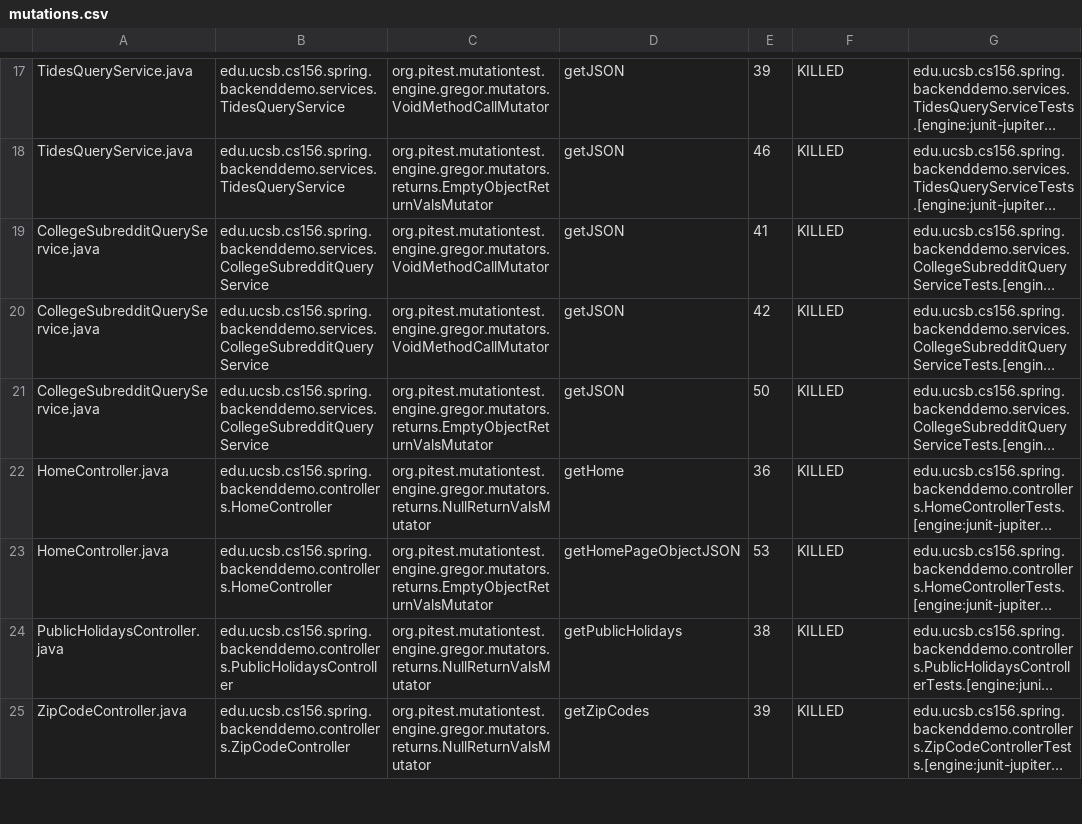
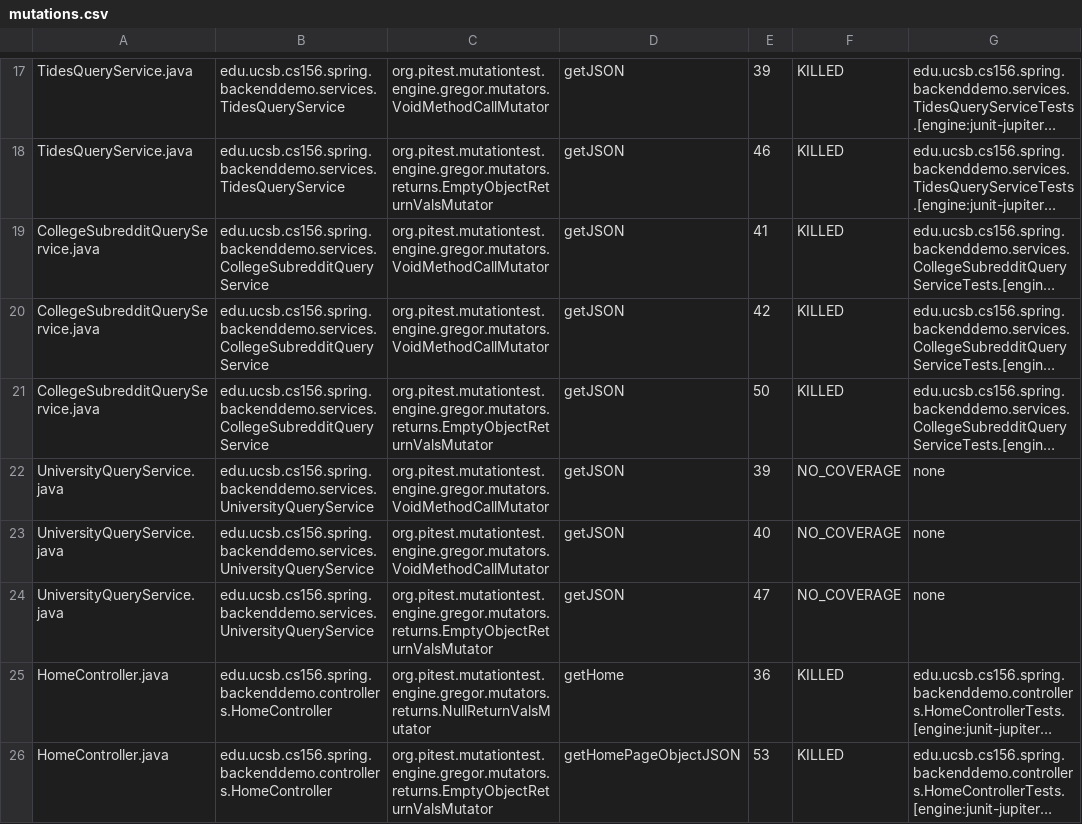
Before and after one commit to ucsb-cs156-f23/team01-f23-6pm-2, a CSV file: pitest/mutations.csv, drawn as a sheet; only a part is shown, gaps mark what is left out; the shorter side is filled out with more unchanged rows; long unchanged cells end in …; the diff names each change by its address in the sheet, - before the commit and + after, or states it on an @@ line.

Commit message:
Deploying to gh-pages from @ ucsb-cs156-f23/team01-f23-6pm-2@8c064d5bdbd0e89c37f1ec0c25c599e0d8d708da 🚀

```diff
--- a/pitest/mutations.csv
+++ b/pitest/mutations.csv
+row 22: UniversityQueryService.java | edu.ucsb.cs156.spring.backenddemo.services.UniversityQueryService | org.pitest.mutationtest.engine.gregor.mutators.VoidMethodCallMutator | getJSON | 39 | NO_COVERAGE | none
+row 23: UniversityQueryService.java | edu.ucsb.cs156.spring.backenddemo.services.UniversityQueryService | org.pitest.mutationtest.engine.gregor.mutators.VoidMethodCallMutator | getJSON | 40 | NO_COVERAGE | none
+row 24: UniversityQueryService.java | edu.ucsb.cs156.spring.backenddemo.services.UniversityQueryService | org.pitest.mutationtest.engine.gregor.mutators.returns.EmptyObjectReturnValsMutator | getJSON | 47 | NO_COVERAGE | none
```
Also changed, not shown: 17 other files.
